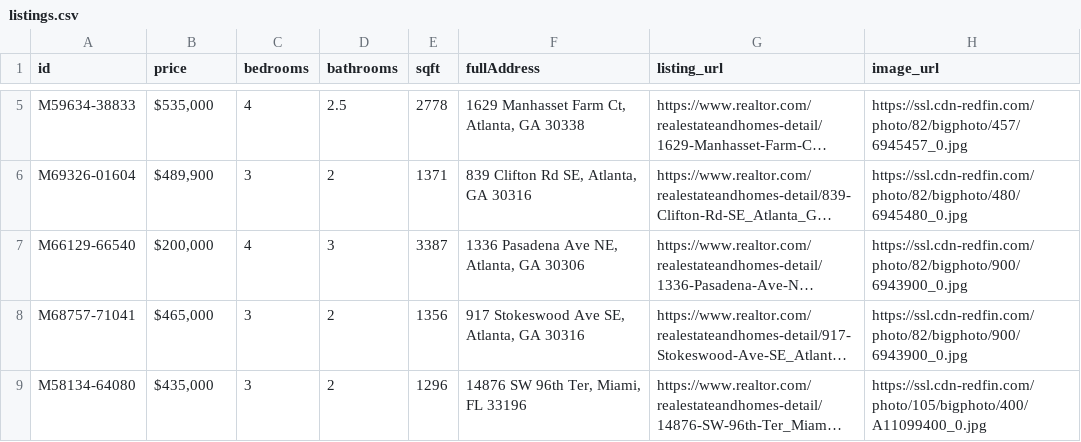
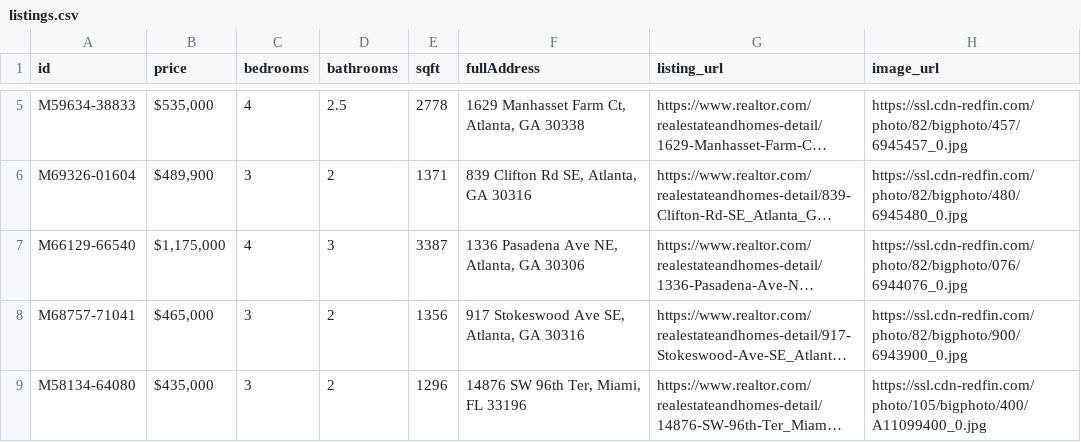
Before and after one commit to sercante-llc/pardreamin2021-pardot-email-multiple-line-items, a CSV file: data/listings.csv, drawn as a sheet; only a part is shown, gaps mark what is left out; long unchanged cells end in …; the diff names each change by its address in the sheet, - before the commit and + after, or states it on an @@ line.

Commit message:
fix copy paste issue for a listing

```diff
--- a/data/listings.csv
+++ b/data/listings.csv
-B7 (price): $200,000
+B7 (price): $1,175,000
-H7 (image_url): https://ssl.cdn-redfin.com/photo/82/bigphoto/900/6943900_0.jpg
+H7 (image_url): https://ssl.cdn-redfin.com/photo/82/bigphoto/076/6944076_0.jpg
```
